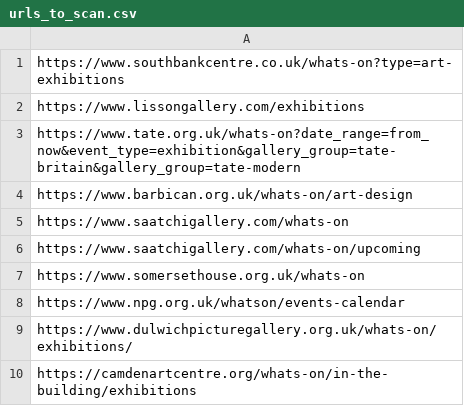
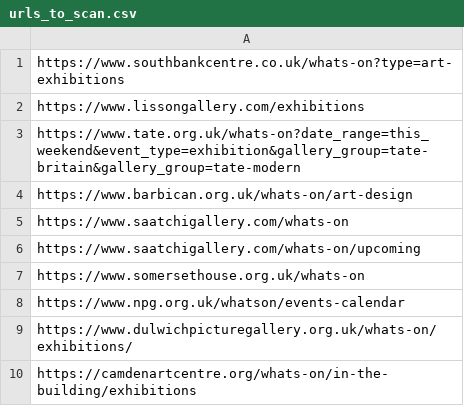
Before and after one commit to MiszaPawlicki/Gallery_Scraper, a CSV file: urls_to_scan.csv, drawn as a sheet.

Commit message:
Dates: - date formatting added to support fe

```diff
--- a/urls_to_scan.csv
+++ b/urls_to_scan.csv
@@ -2,3 +2,3 @@ https://www.southbankcentre.co.uk/whats-on?type=art-exhibitions
 https://www.lissongallery.com/exhibitions
-https://www.tate.org.uk/whats-on?date_range=from_now&event_type=exhibition&gallery_group=tate-britain&gallery_group=tate-modern
+https://www.tate.org.uk/whats-on?date_range=this_weekend&event_type=exhibition&gallery_group=tate-britain&gallery_group=tate-modern
 https://www.barbican.org.uk/whats-on/art-design
```
Also changed, not shown: 5 other files.
